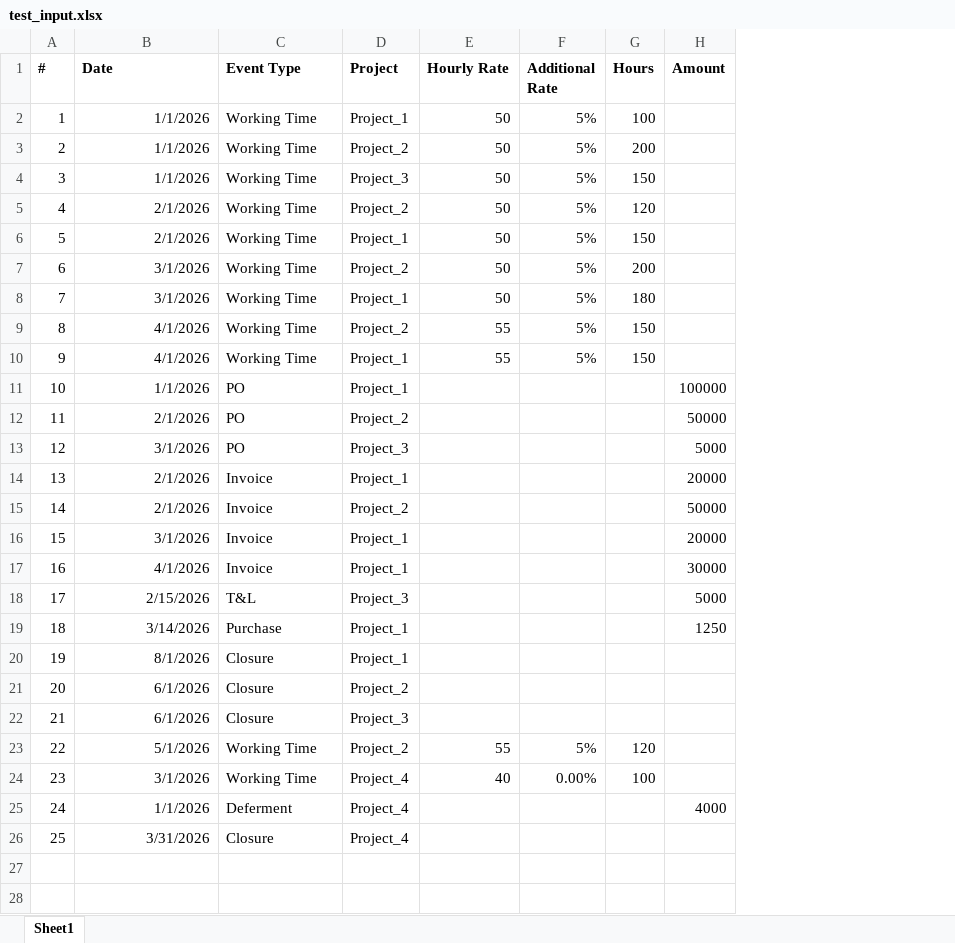
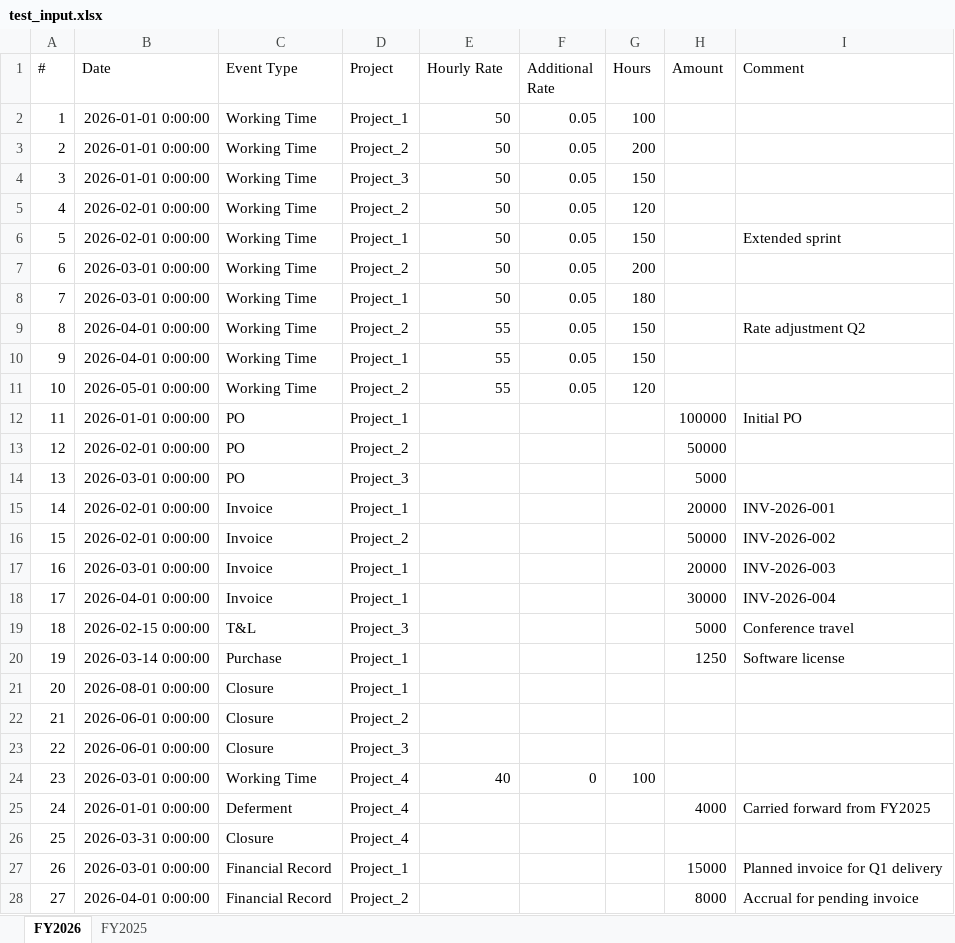
Before and after one commit to klaymen/talaria, an Excel workbook: test_input.xlsx, sheet FY2026, drawn as a sheet; only a part is shown; values as stored, in another font and other column widths than the file's, no borders; removed rows and columns are numbered as before the commit, all else as after; the diff covers the shown part only; the diff names each change by its address in the sheet, - before the commit and + after, or states it on an @@ line.

```diff
--- a/test_input.xlsx (sheet FY2026)
+++ b/test_input.xlsx (sheet FY2026)
-sheet tab: Sheet1
+sheet tab: FY2026
+sheet tab: FY2025
+column I (Comment), rows 6-9: Extended sprint |  |  | Rate adjustment Q2; rows 12-25: Initial PO |  |  | INV-2026-001 | INV-2026-002 | INV-2026-003 | INV-2026-004 | Conference travel | Software license |  |  |  |  | Carried forward from FY2025
-A1:H1 bold: on
+A1:H1 bold: off
-B2:B4 (Date): 1/1/2026
+B2:B4 (Date): 2026-01-01 0:00:00
-F2:F10 (Additional Rate): 5%
+F2:F10 (Additional Rate): 0.05
-B5:B6 (Date): 2/1/2026
+B5:B6 (Date): 2026-02-01 0:00:00
-B7:B8 (Date): 3/1/2026
+B7:B8 (Date): 2026-03-01 0:00:00
-B9:B10 (Date): 4/1/2026
+B9:B10 (Date): 2026-04-01 0:00:00
+row 11: 10 | 2026-05-01 0:00:00 | Working Time | Project_2 | 55 | 0.05 | 120
@@ column A (#) renumbered between rows 12 and 23 @@
-B12 (Date): 1/1/2026
+B12 (Date): 2026-01-01 0:00:00
-B13 (Date): 2/1/2026
+B13 (Date): 2026-02-01 0:00:00
-B14 (Date): 3/1/2026
+B14 (Date): 2026-03-01 0:00:00
-B15:B16 (Date): 2/1/2026
+B15:B16 (Date): 2026-02-01 0:00:00
-B17 (Date): 3/1/2026
+B17 (Date): 2026-03-01 0:00:00
-B18 (Date): 4/1/2026
+B18 (Date): 2026-04-01 0:00:00
-B19 (Date): 2/15/2026
+B19 (Date): 2026-02-15 0:00:00
-B20 (Date): 3/14/2026
+B20 (Date): 2026-03-14 0:00:00
-B21 (Date): 8/1/2026
+B21 (Date): 2026-08-01 0:00:00
-B22:B23 (Date): 6/1/2026
+B22:B23 (Date): 2026-06-01 0:00:00
-row 23: 22 | 5/1/2026 | Working Time | Project_2 | 55 | 5% | 120
-B24 (Date): 3/1/2026
+B24 (Date): 2026-03-01 0:00:00
-F24 (Additional Rate): 0.00%
+F24 (Additional Rate): 0
-B25 (Date): 1/1/2026
+B25 (Date): 2026-01-01 0:00:00
-B26 (Date): 3/31/2026
+B26 (Date): 2026-03-31 0:00:00
+row 27: 26 | 2026-03-01 0:00:00 | Financial Record | Project_1 |  |  |  | 15000 | Planned invoice for Q1 delivery
+row 28: 27 | 2026-04-01 0:00:00 | Financial Record | Project_2 |  |  |  | 8000 | Accrual for pending invoice
```
Also changed, not shown: 1 added row elsewhere in this sheet, 3 other files.
